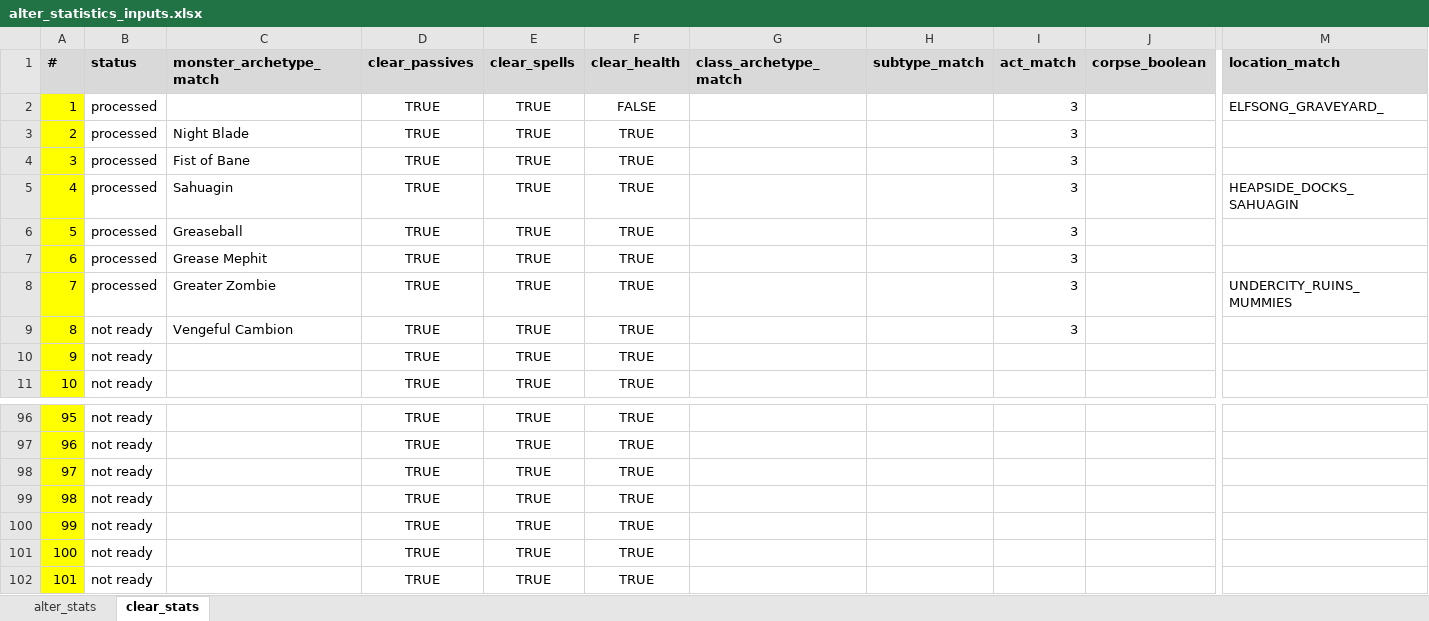
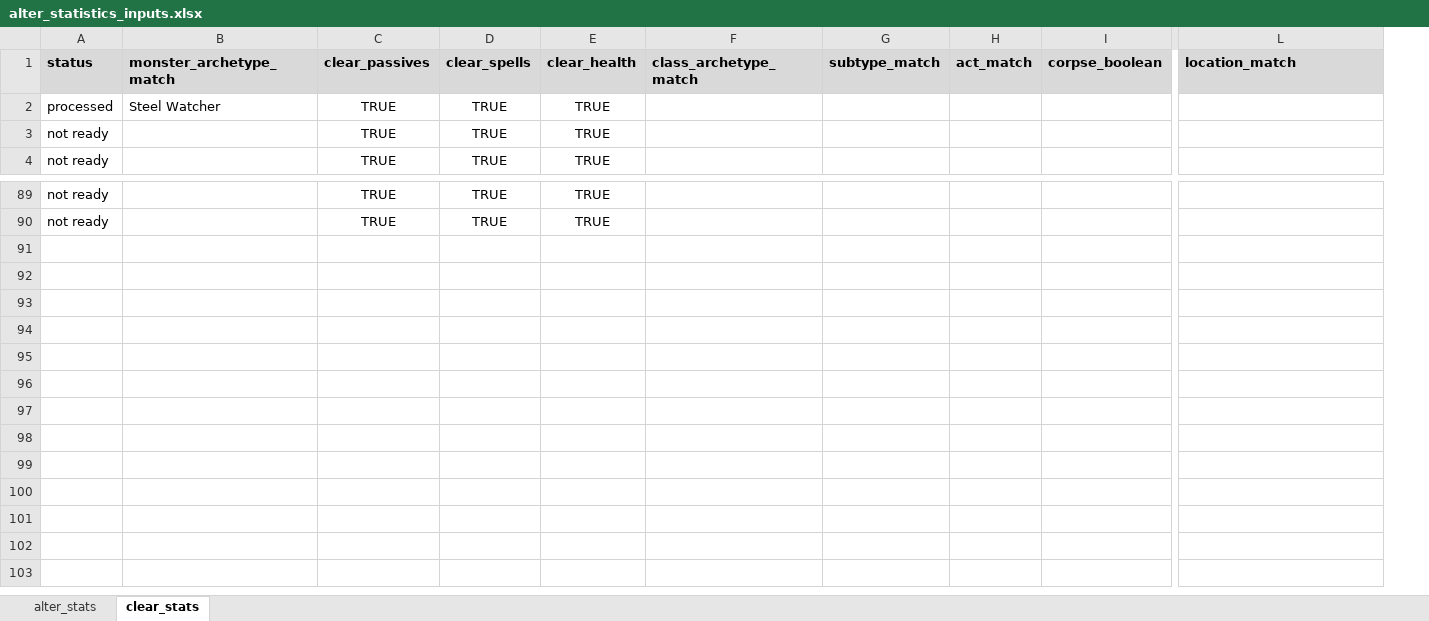
Before and after one commit to BoPeep23/zz_CXUtils, an Excel workbook: alter_statistics_inputs.xlsx, sheet clear_stats, drawn as a sheet; only a part is shown, gaps mark what is left out; values as stored, in another font and other column widths than the file's, no borders; removed rows and columns are numbered as before the commit, all else as after; rows hold the shown columns only; the diff names each change by its address in the sheet, - before the commit and + after, or states it on an @@ line.

```diff
--- a/alter_statistics_inputs.xlsx (sheet clear_stats)
+++ b/alter_statistics_inputs.xlsx (sheet clear_stats)
-column A (#), row 7: 6; rows 10-11: 9 | 10; rows 96-97: 95 | 96
-row 2: 1 | processed |  | TRUE | TRUE | FALSE |  |  | 3 |  | ELFSONG_GRAVEYARD_
-row 3: 2 | processed | Night Blade | TRUE | TRUE | TRUE |  |  | 3
-row 4: 3 | processed | Fist of Bane | TRUE | TRUE | TRUE |  |  | 3
-row 5: 4 | processed | Sahuagin | TRUE | TRUE | TRUE |  |  | 3 |  | HEAPSIDE_DOCKS_SAHUAGIN
-row 6: 5 | processed | Greaseball | TRUE | TRUE | TRUE |  |  | 3
-B2 (monster_archetype_match): Grease Mephit
+B2 (monster_archetype_match): Steel Watcher
-H2 (act_match): 3
+H2 (act_match): (empty)
-row 8: 7 | processed | Greater Zombie | TRUE | TRUE | TRUE |  |  | 3 |  | UNDERCITY_RUINS_MUMMIES
-row 9: 8 | not ready | Vengeful Cambion | TRUE | TRUE | TRUE |  |  | 3
-row 98: 97 | not ready |  | TRUE | TRUE | TRUE
-row 99: 98 | not ready |  | TRUE | TRUE | TRUE
-row 100: 99 | not ready |  | TRUE | TRUE | TRUE
-row 101: 100 | not ready |  | TRUE | TRUE | TRUE
-row 102: 101 | not ready |  | TRUE | TRUE | TRUE
```
Also changed, not shown: sheet alter_stats, hidden cells, 17 other files.
